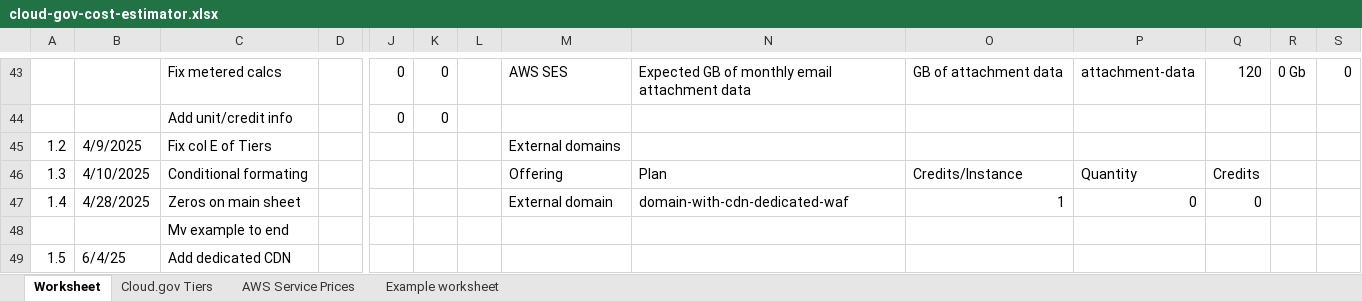
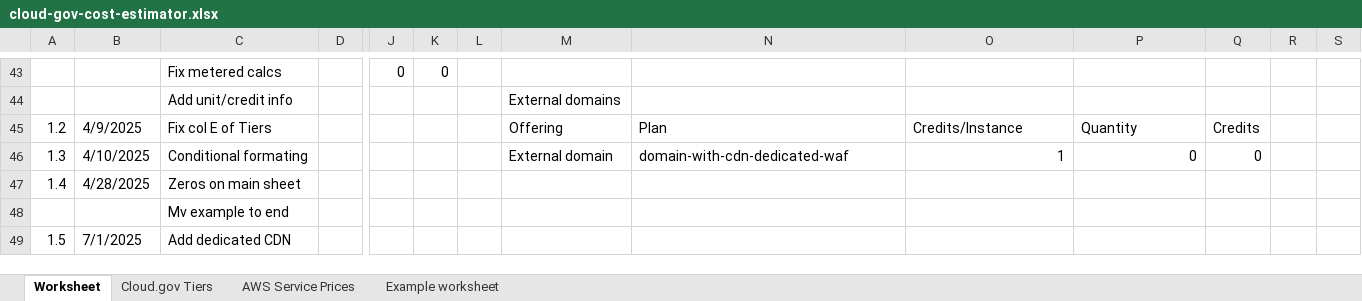
Before and after one commit to cloud-gov/site, an Excel workbook: _assets/documents/cloud-gov-cost-estimator.xlsx, sheet Worksheet, drawn as a sheet; only a part is shown, gaps mark what is left out; values as stored, in another font and other column widths than the file's, no cell formats; charts and pictures and conditional formats and table styles not drawn; removed rows and columns are numbered as before the commit, all else as after; rows hold the shown columns only; the diff covers the shown part only; the diff names each change by its address in the sheet, - before the commit and + after, or states it on an @@ line.

```diff
--- a/_assets/documents/cloud-gov-cost-estimator.xlsx (sheet Worksheet)
+++ b/_assets/documents/cloud-gov-cost-estimator.xlsx (sheet Worksheet)
-M43: AWS SES
+M43: (empty)
-N43: Expected GB of monthly email attachment data
+N43: (empty)
-O43: GB of attachment data
+O43: (empty)
-P43: attachment-data
+P43: (empty)
-Q43: 120
+Q43: (empty)
-R43: 0 Gb
+R43: (empty)
-S43: 0
+S43: (empty)
-row 44:  |  | Add unit/credit info |  | 0 | 0
-row 45: 1.2 | 4/9/2025 | Fix col E of Tiers |  |  |  |  | External domains
+row 44:  |  | Add unit/credit info |  |  |  |  | External domains
-A45: 1.3
+A45: 1.2
-B45: 4/10/2025
+B45: 4/9/2025
-C45: Conditional formating
+C45: Fix col E of Tiers
-A46: 1.4
+A46: 1.3
-B46: 4/28/2025
+B46: 4/10/2025
-C46: Zeros on main sheet
+C46: Conditional formating
+row 47: 1.4 | 4/28/2025 | Zeros on main sheet
-B49: 6/4/25
+B49: 7/1/2025
```
Also changed, not shown: 60 edited cells elsewhere in this sheet, cell formats, formulas that keep their value, charts or pictures.
